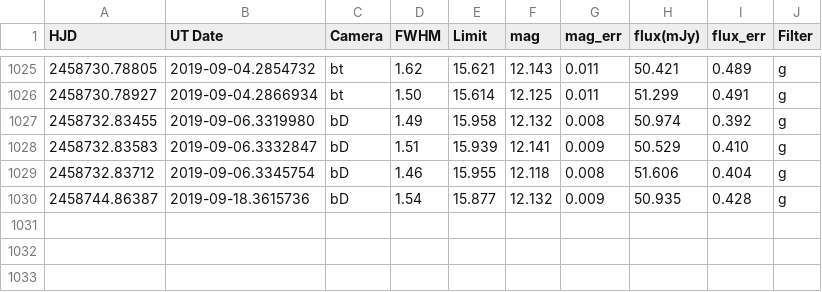
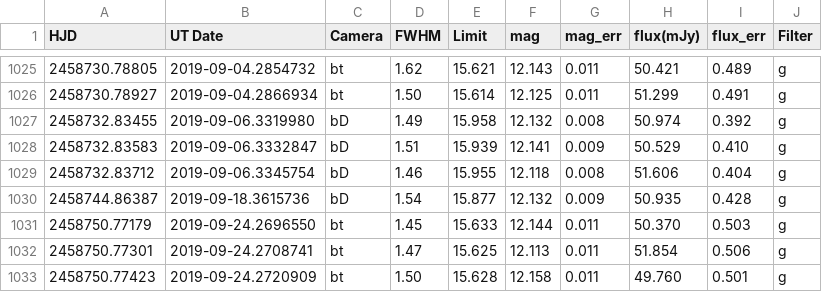
Before and after one commit to pdcarr/Boyajians_R, a CSV file: data/ASASSN_latest.csv, drawn as a sheet; only a part is shown, gaps mark what is left out; the diff names each change by its address in the sheet, - before the commit and + after, or states it on an @@ line.

Commit message:
ASASSN data update 24Sep19

```diff
--- a/data/ASASSN_latest.csv
+++ b/data/ASASSN_latest.csv
+row 1031: 2458750.77179 | 2019-09-24.2696550 | bt | 1.45 | 15.633 | 12.144 | 0.011 | 50.370 | 0.503 | g
+row 1032: 2458750.77301 | 2019-09-24.2708741 | bt | 1.47 | 15.625 | 12.113 | 0.011 | 51.854 | 0.506 | g
+row 1033: 2458750.77423 | 2019-09-24.2720909 | bt | 1.50 | 15.628 | 12.158 | 0.011 | 49.760 | 0.501 | g
```
